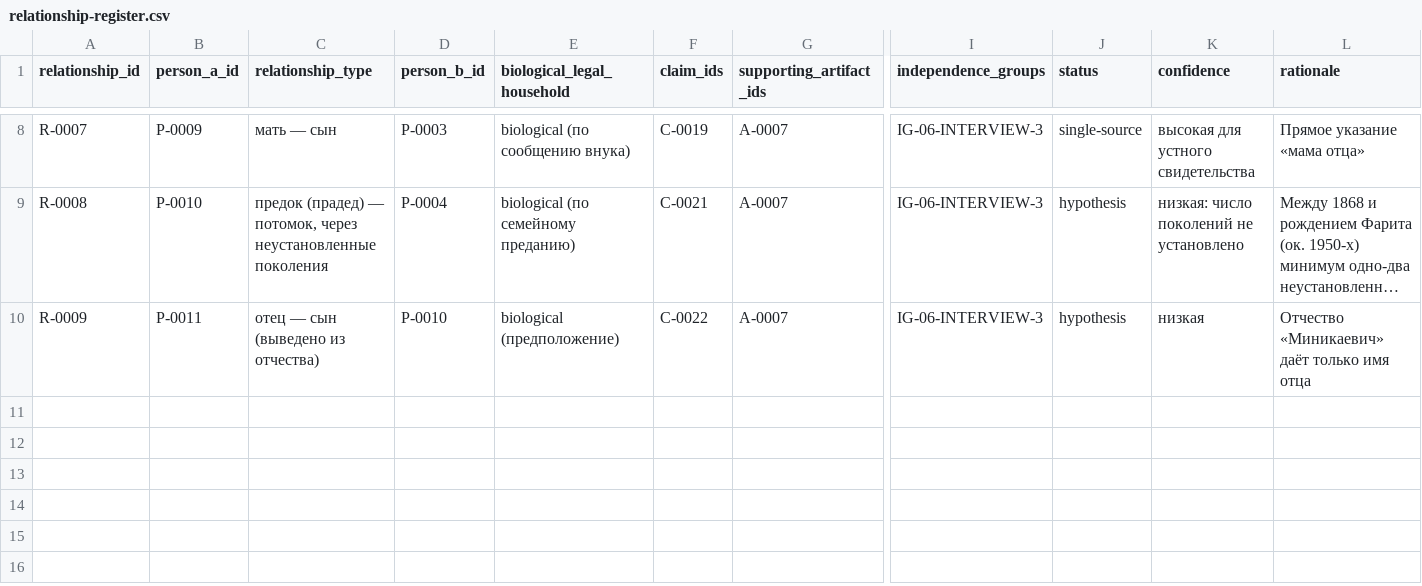
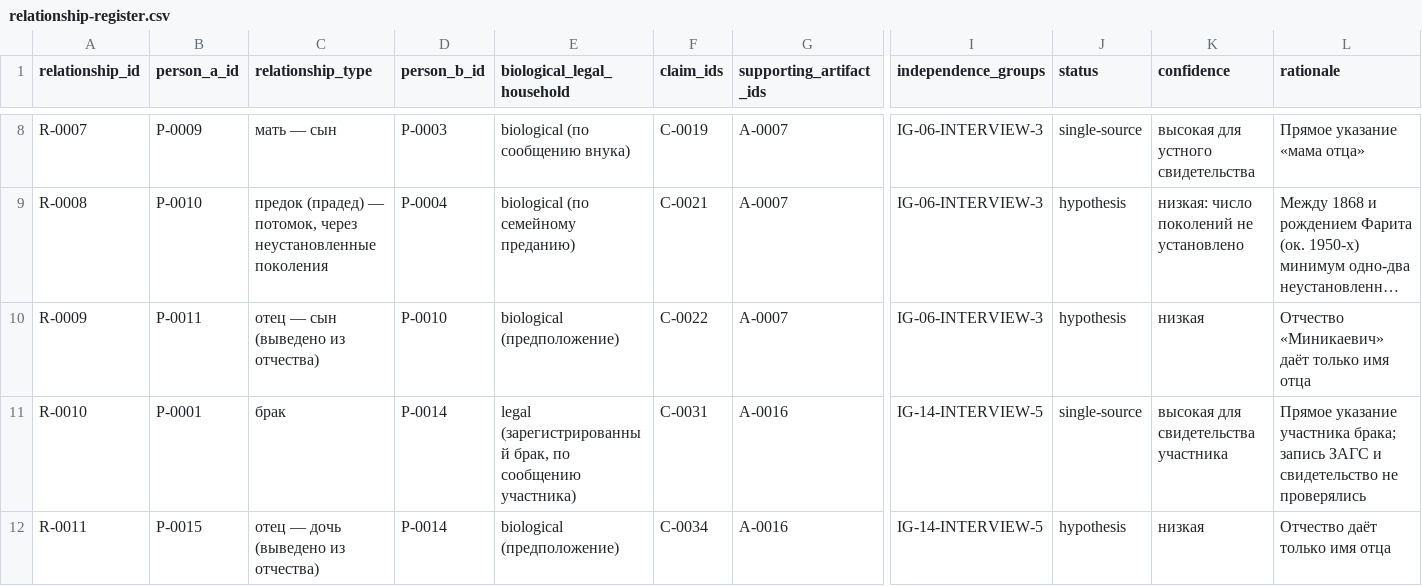
Before and after one commit to Steellkek/gen-tree, a CSV file: relationship-register.csv, drawn as a sheet; only a part is shown, gaps mark what is left out; long unchanged cells end in …; rows hold the shown columns only; the diff names each change by its address in the sheet, - before the commit and + after, or states it on an @@ line.

```diff
--- a/relationship-register.csv
+++ b/relationship-register.csv
+row 11: R-0010 | P-0001 | брак | P-0014 | legal (зарегистрированный брак, по сообщению участника) | C-0031 | A-0016 | IG-14-INTERVIEW-5 | single-source | высокая для свидетельства участника | Прямое указание участника брака; запись ЗАГС и свидетельство не проверялись
+row 12: R-0011 | P-0015 | отец — дочь (выведено из отчества) | P-0014 | biological (предположение) | C-0034 | A-0016 | IG-14-INTERVIEW-5 | hypothesis | низкая | Отчество даёт только имя отца
```
Also changed, not shown: artifact-register.csv, claims-register.csv, 11 other files.
